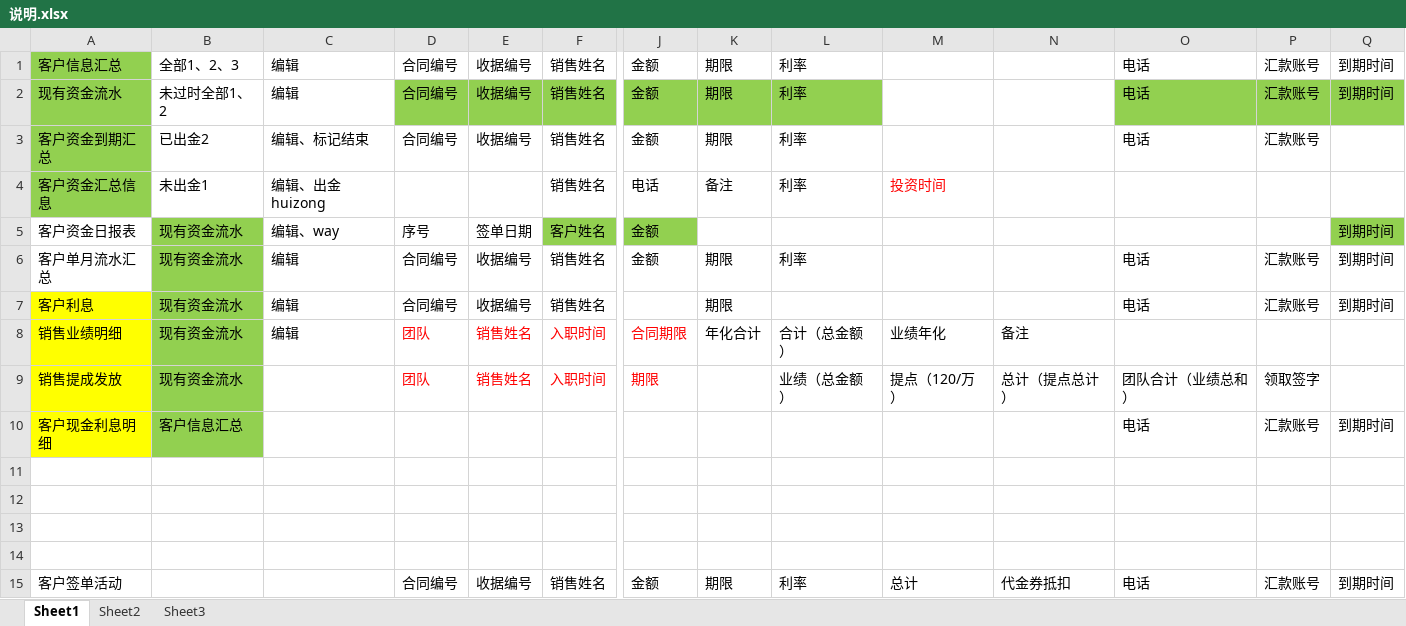
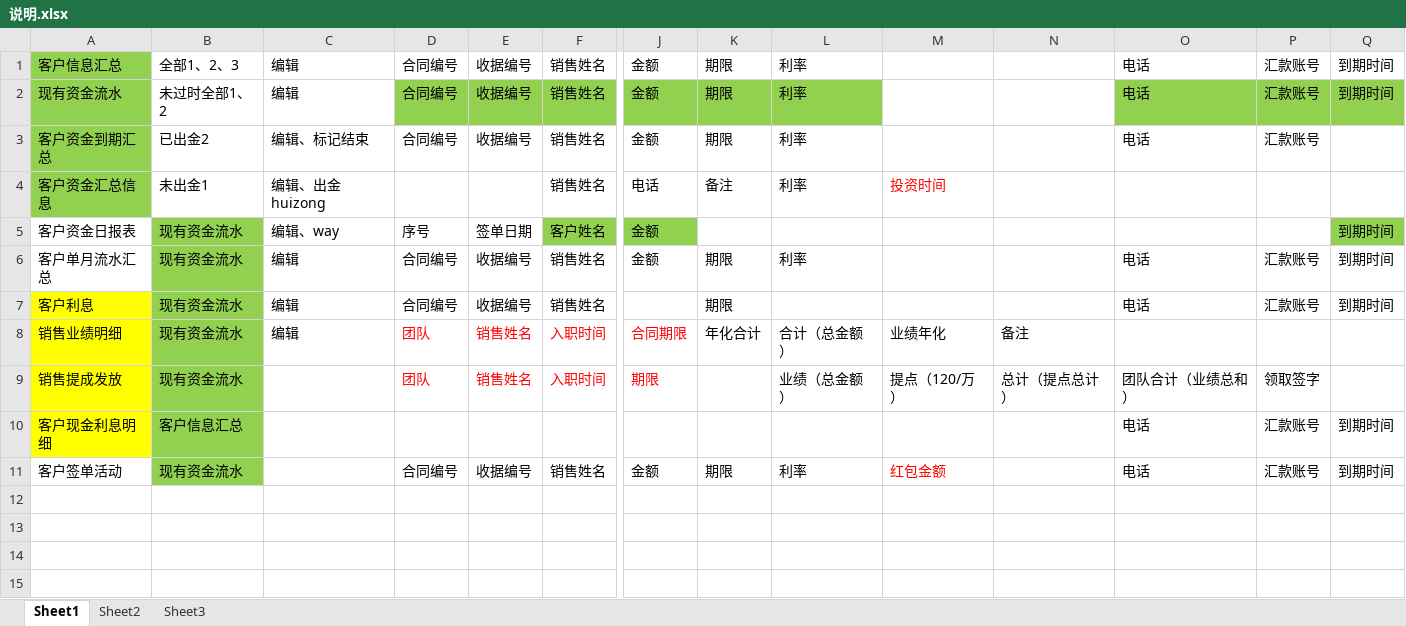
Before and after one commit to haerxiong/jing, an Excel workbook: 说明.xlsx, sheet Sheet1, drawn as a sheet; only a part is shown, gaps mark what is left out; values as stored, in another font and other column widths than the file's, no borders; removed rows and columns are numbered as before the commit, all else as after; rows hold the shown columns only; the diff names each change by its address in the sheet, - before the commit and + after, or states it on an @@ line.

```diff
--- a/说明.xlsx (sheet Sheet1)
+++ b/说明.xlsx (sheet Sheet1)
-row 11: (empty)
-row 12: (empty)
-row 13: (empty)
-row 14: (empty)
-B11: (empty)
+B11: 现有资金流水
-B11 fill: none
+B11 fill: #92D050
-M11: 总计
+M11: 红包金额
-M11 text colour: black
+M11 text colour: #FF0000
-N11: 代金券抵扣
+N11: (empty)
```
Also changed, not shown: 6 other files.
